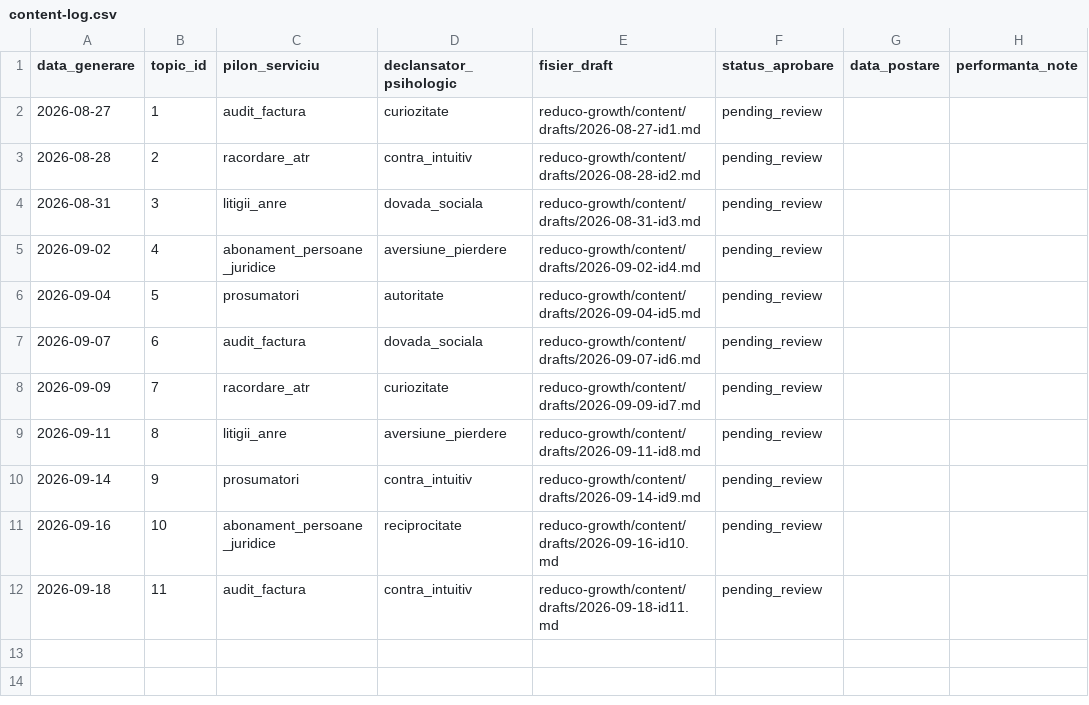
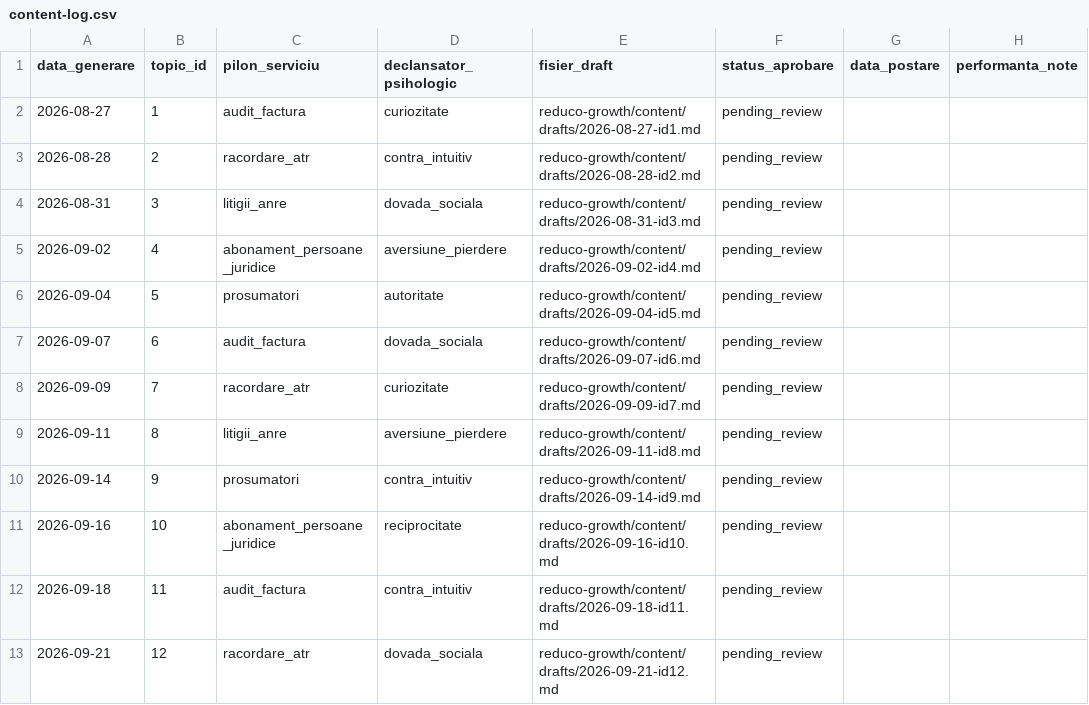
Before and after one commit to NitroWhitecurse/1, a CSV file: reduco-growth/content/content-log.csv, drawn as a sheet; the diff names each change by its address in the sheet, - before the commit and + after, or states it on an @@ line.

```diff
--- a/reduco-growth/content/content-log.csv
+++ b/reduco-growth/content/content-log.csv
+row 13: 2026-09-21 | 12 | racordare_atr | dovada_sociala | reduco-growth/content/drafts/2026-09-21-id12.md | pending_review
```
Also changed, not shown: reduco-growth/content/topics.csv, 1 other file.
